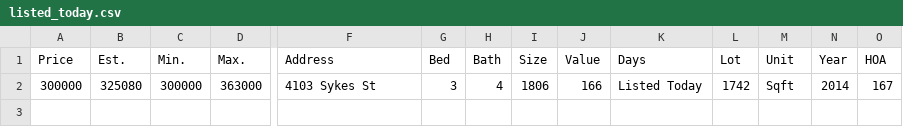
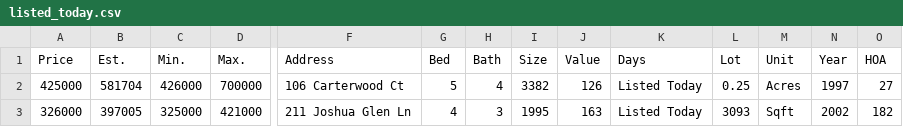
Before and after one commit to xgirma/moveto, a CSV file: data/27519/listed_today.csv, drawn as a sheet; only a part is shown, gaps mark what is left out; removed rows and columns are numbered as before the commit, all else as after; rows hold the shown columns only; the diff names each change by its address in the sheet, - before the commit and + after, or states it on an @@ line.

```diff
--- a/data/27519/listed_today.csv
+++ b/data/27519/listed_today.csv
-row 2: 300000 | 325080 | 300000 | 363000 | 4103 Sykes St | 3 | 4 | 1806 | 166 | Listed Today | 1742 | Sqft | 2014 | 167
+row 2: 425000 | 581704 | 426000 | 700000 | 106 Carterwood Ct | 5 | 4 | 3382 | 126 | Listed Today | 0.25 | Acres | 1997 | 27
+row 3: 326000 | 397005 | 325000 | 421000 | 211 Joshua Glen Ln | 4 | 3 | 1995 | 163 | Listed Today | 3093 | Sqft | 2002 | 182
```
Also changed, not shown: data/27519/by_days.csv, data/27519/in_contract.csv, 15 other files.
